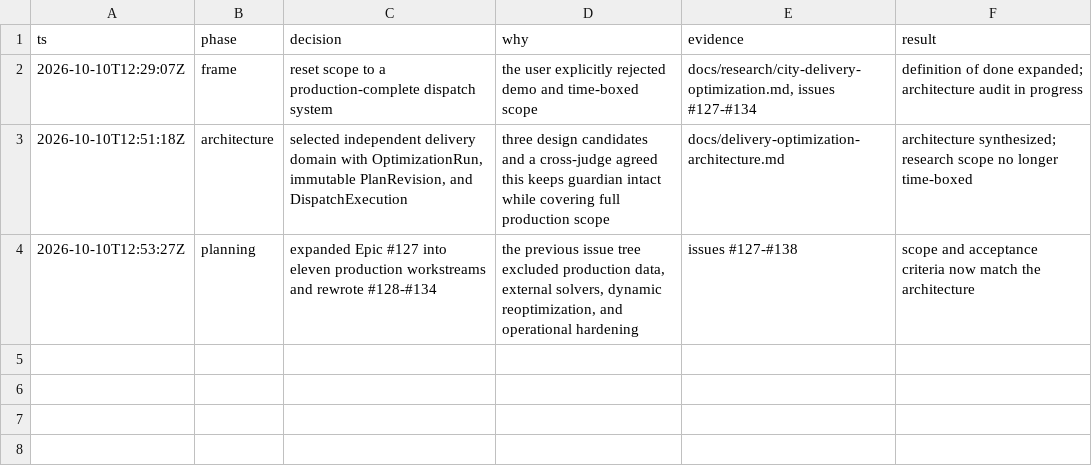
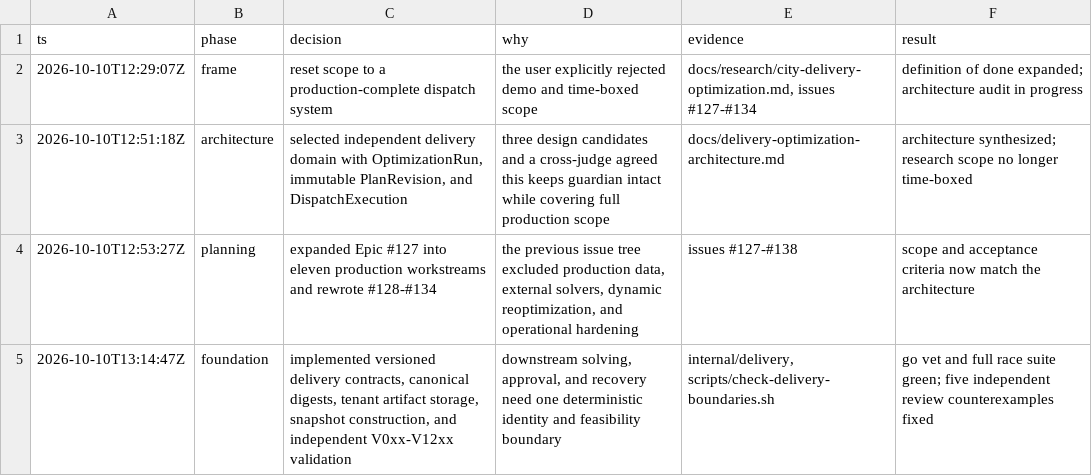
Before and after one commit to Duang777/waybill-guardian, a TSV file: .audit/delivery-optimization.tsv, drawn as a sheet.

Commit message:
feat(delivery): establish deterministic planning contracts

```diff
--- a/.audit/delivery-optimization.tsv
+++ b/.audit/delivery-optimization.tsv
@@ -4 +4,2 @@ ts	phase	decision	why	evidence	result
 2026-10-10T12:53:27Z	planning	expanded Epic #127 into eleven production workstreams and rewrote #128-#134	the previous issue tree excluded production data, external solvers, dynamic reoptimization, and operational hardening	issues #127-#138	scope and acceptance criteria now match the architecture
+2026-10-10T13:14:47Z	foundation	implemented versioned delivery contracts, canonical digests, tenant artifact storage, snapshot construction, and independent V0xx-V12xx validation	downstream solving, approval, and recovery need one deterministic identity and feasibility boundary	internal/delivery, scripts/check-delivery-boundaries.sh	go vet and full race suite green; five independent review counterexamples fixed
```
Also changed, not shown: 24 other files.
